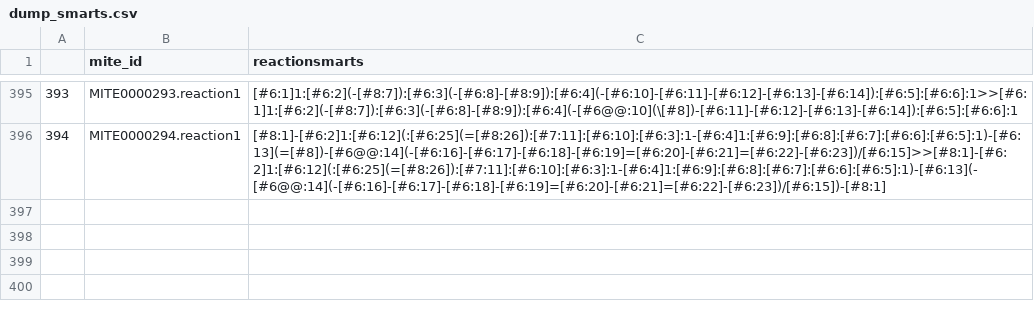
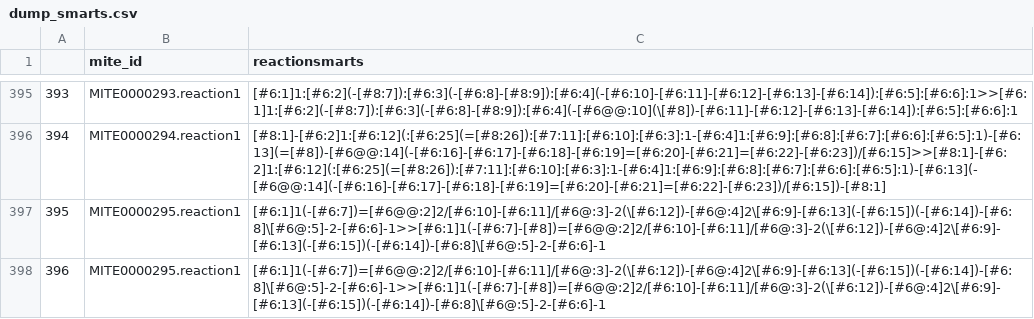
Before and after one commit to mite-standard/mite_data, a CSV file: mite_data/metadata/dump_smarts.csv, drawn as a sheet; only a part is shown, gaps mark what is left out.

```diff
--- a/mite_data/metadata/dump_smarts.csv
+++ b/mite_data/metadata/dump_smarts.csv
@@ -396 +396,3 @@
 394,MITE0000294.reaction1,[#8:1]-[#6:2]1:[#6:12](:[#6:25](=[#8:26]):[#7:11]:[#6:10]:[#6:3]:1-[#6:4]1:[#6:9]:[#6:8]:[#6:7]:[#6:6]:[#6:5]:1)-[#6:13](=[#8])-[#6@@:14](-[#6:16]-[#6:17]-[#6:18]-[#6:19]=[#6:20]-[#6:21]=[#6:22]-[#6:23])/[#6:15]>>[#8:1]-[#6:2]1:[#6:12](:[#6:25](=[#8:26]):[#7:11]:[#6:10]:[#6:3]:1-[#6:4]1:[#6:9]:[#6:8]:[#6:7]:[#6:6]:[#6:5]:1)-[#6:13](-[#6@@:14](-[#6:16]-[#6:17]-[#6:18]-[#6:19]=[#6:20]-[#6:21]=[#6:22]-[#6:23])/[#6:15])-[#8:1]
+395,MITE0000295.reaction1,[#6:1]1(-[#6:7])=[#6@@:2]2/[#6:10]-[#6:11]/[#6@:3]-2(\[#6:12])-[#6@:4]2\[#6:9]-[#6:13](-[#6:15])(-[#6:14])-[#6:8]\[#6@:5]-2-[#6:6]-1>>[#6:1]1(-[#6:7]-[#8])=[#6@@:2]2/[#6:10]-[#6:11]/[#6@:3]-2(\[#6:12])-[#6@:4]2\[#6:9]-[#6:13](-[#6:15])(-[#6:14])-[#6:8]\[#6@:5]-2-[#6:6]-1
+396,MITE0000295.reaction1,[#6:1]1(-[#6:7])=[#6@@:2]2/[#6:10]-[#6:11]/[#6@:3]-2(\[#6:12])-[#6@:4]2\[#6:9]-[#6:13](-[#6:15])(-[#6:14])-[#6:8]\[#6@:5]-2-[#6:6]-1>>[#6:1]1(-[#6:7]-[#8])=[#6@@:2]2/[#6:10]-[#6:11]/[#6@:3]-2(\[#6:12])-[#6@:4]2\[#6:9]-[#6:13](-[#6:15])(-[#6:14])-[#6:8]\[#6@:5]-2-[#6:6]-1
```
Also changed, not shown: mite_data/metadata/dump_smiles.csv, mite_data/metadata/mite_prot_accessions.csv, 5 other files.
